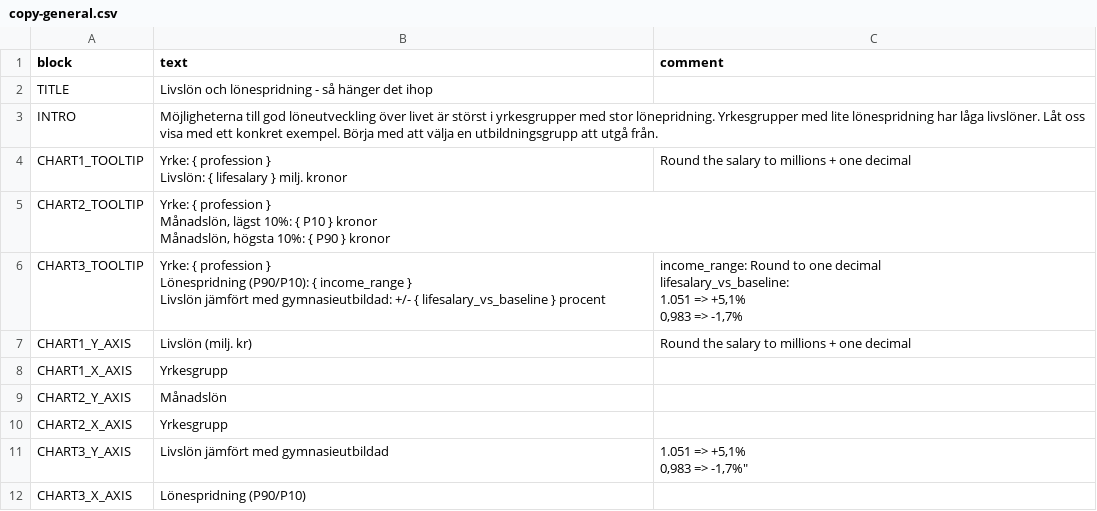
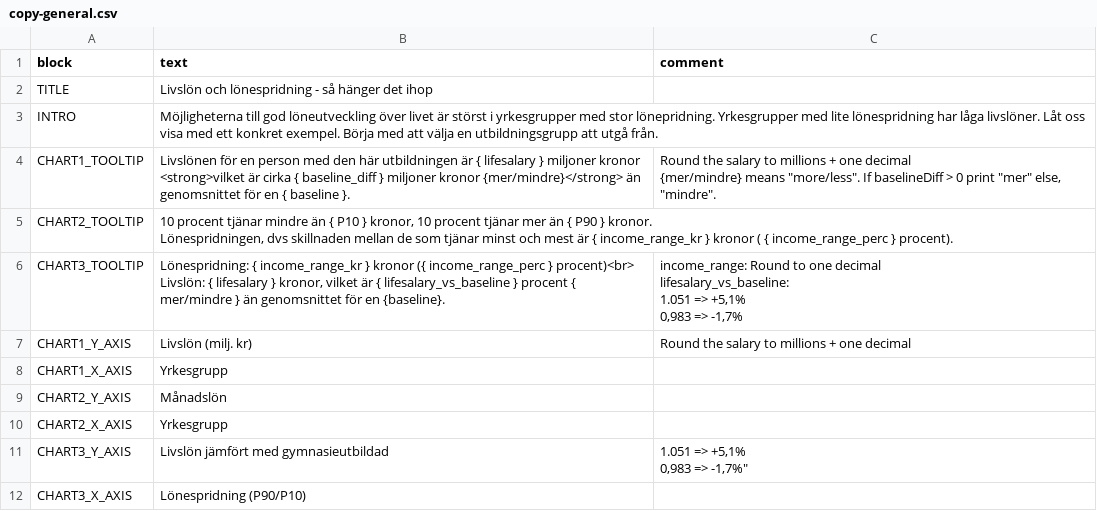
Before and after one commit to rlafuente/saco-livslon-vs-lonespridning, a CSV file: site/app/data/copy-general.csv, drawn as a sheet.

```diff
--- a/site/app/data/copy-general.csv
+++ b/site/app/data/copy-general.csv
@@ -3,13 +3,11 @@ TITLE,Livslön och lönespridning - så hänger det ihop,
 INTRO,Möjligheterna till god löneutveckling över livet är störst i yrkesgrupper med stor lönepridning. Yrkesgrupper med lite lönespridning har låga livslöner. Låt oss visa med ett konkret exempel. Börja med att välja en utbildningsgrupp att utgå från.,
-CHART1_TOOLTIP,"Yrke: { profession }
-Livslön: { lifesalary } milj. kronor",Round the salary to millions + one decimal
-CHART2_TOOLTIP,"Yrke: { profession }
-Månadslön, lägst 10%: { P10 } kronor
-Månadslön, högsta 10%: { P90 } kronor",
-CHART3_TOOLTIP,"Yrke: { profession }
-Lönespridning (P90/P10): { income_range }
-Livslön jämfört med gymnasieutbildad: +/- { lifesalary_vs_baseline } procent","income_range: Round to one decimal
-lifesalary_vs_baseline:
-1.051 => +5,1%
-0,983 => -1,7%"
+CHART1_TOOLTIP,Livslönen för en person med den här utbildningen är { lifesalary } miljoner kronor <strong>vilket är cirka { baseline_diff } miljoner kronor {mer/mindre}</strong> än genomsnittet för en { baseline }.,"Round the salary to millions + one decimal
+{mer/mindre} means ""more/less"". If baselineDiff > 0 print ""mer"" else, ""mindre""."
+CHART2_TOOLTIP,"10 procent tjänar mindre än { P10 } kronor, 10 procent tjänar mer än { P90 } kronor.
+Lönespridningen, dvs skillnaden mellan de som tjänar minst och mest är { income_range_kr } kronor ( { income_range_perc } procent). ",
+CHART3_TOOLTIP,"Lönespridning: { income_range_kr } kronor ({ income_range_perc } procent)<br>
+Livslön: { lifesalary } kronor, vilket är { lifesalary_vs_baseline } procent { mer/mindre } än genomsnittet för en {baseline}.","income_range: Round to one decimal
+lifesalary_vs_baseline:
+1.051 => +5,1%
+0,983 => -1,7%"
 CHART1_Y_AXIS,Livslön (milj. kr),Round the salary to millions + one decimal
```
Also changed, not shown: site/app/data/data-latest.csv, 3 other files.
